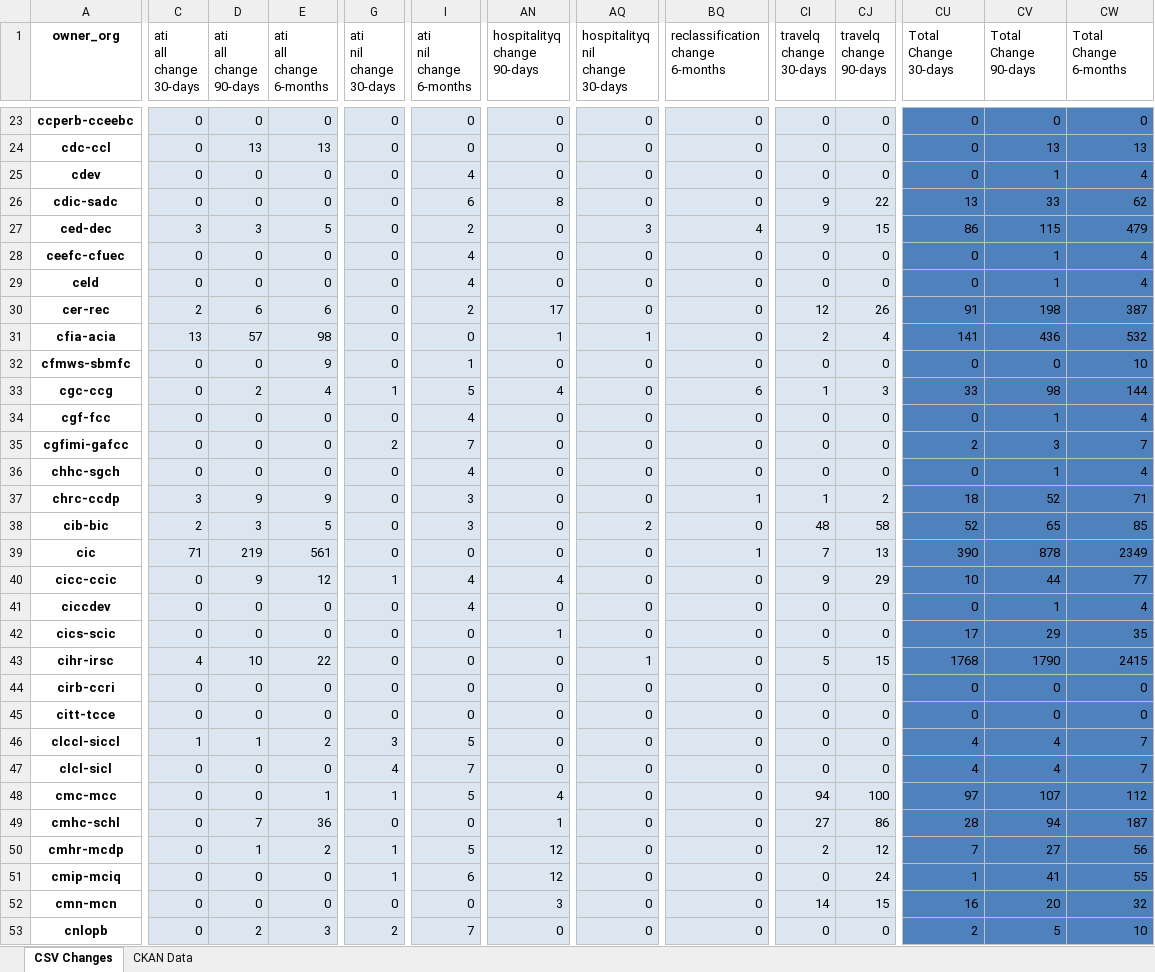
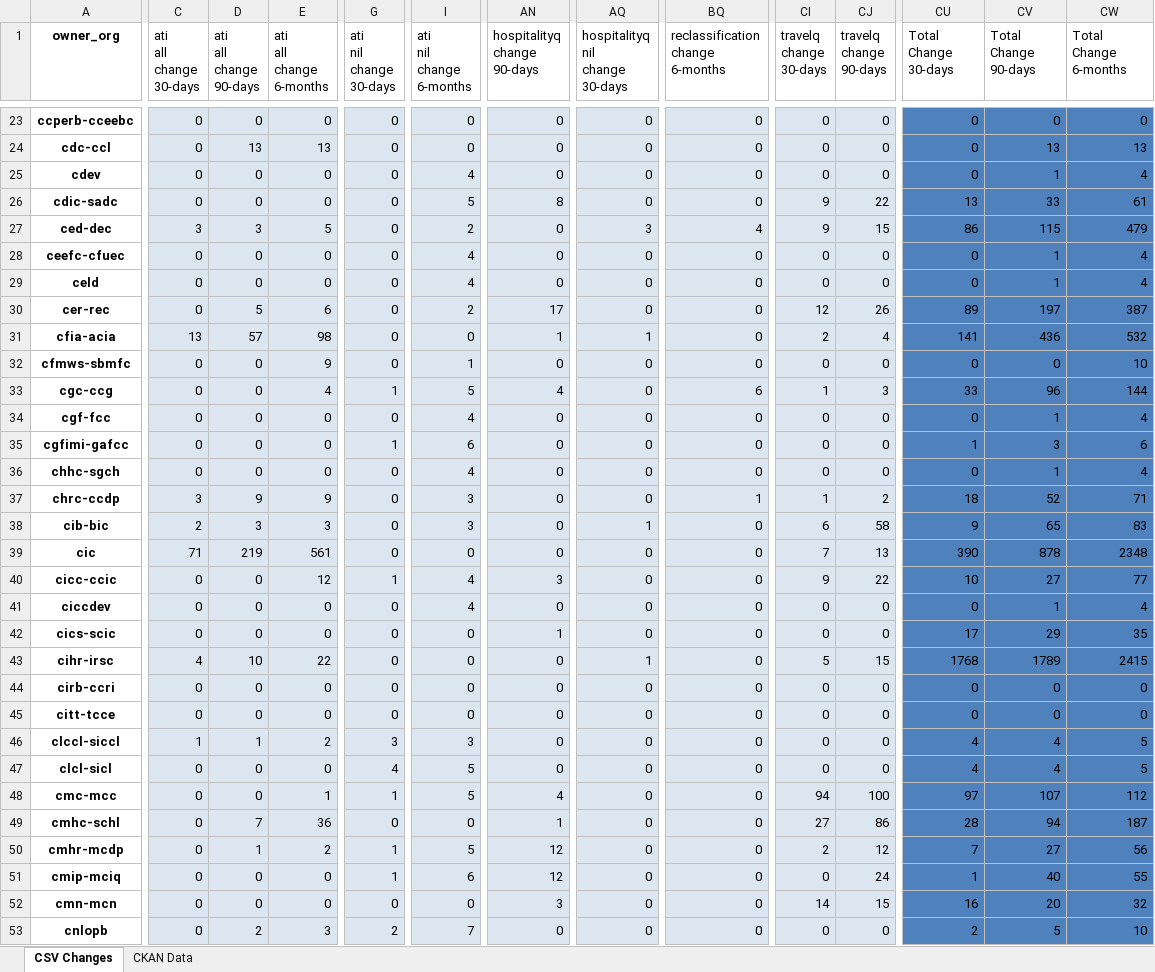
Before and after one commit to open-data/analytics-corporate-reporting, an Excel workbook: PD_CHANGES_RPT/PD_Activity.xlsx, sheet CSV Changes, drawn as a sheet; only a part is shown, gaps mark what is left out; values as stored, in another font and other column widths than the file's, no borders; the diff covers the shown part only; the diff names each change by its address in the sheet, - before the commit and + after, or states it on an @@ line.

```diff
--- a/PD_CHANGES_RPT/PD_Activity.xlsx (sheet CSV Changes)
+++ b/PD_CHANGES_RPT/PD_Activity.xlsx (sheet CSV Changes)
-I26 (ati nil change 6-months): 6
+I26 (ati nil change 6-months): 5
-CW26 (Total Change 6-months): 62
+CW26 (Total Change 6-months): 61
-C30 (ati all change 30-days): 2
+C30 (ati all change 30-days): 0
-D30 (ati all change 90-days): 6
+D30 (ati all change 90-days): 5
-CU30 (Total Change 30-days): 91
+CU30 (Total Change 30-days): 89
-CV30 (Total Change 90-days): 198
+CV30 (Total Change 90-days): 197
-D33 (ati all change 90-days): 2
+D33 (ati all change 90-days): 0
-CV33 (Total Change 90-days): 98
+CV33 (Total Change 90-days): 96
-G35 (ati nil change 30-days): 2
+G35 (ati nil change 30-days): 1
-I35 (ati nil change 6-months): 7
+I35 (ati nil change 6-months): 6
-CU35 (Total Change 30-days): 2
+CU35 (Total Change 30-days): 1
-CW35 (Total Change 6-months): 7
+CW35 (Total Change 6-months): 6
-E38 (ati all change 6-months): 5
+E38 (ati all change 6-months): 3
-AQ38 (hospitalityq nil change 30-days): 2
+AQ38 (hospitalityq nil change 30-days): 1
-CI38 (travelq change 30-days): 48
+CI38 (travelq change 30-days): 6
-CU38 (Total Change 30-days): 52
+CU38 (Total Change 30-days): 9
-CW38 (Total Change 6-months): 85
+CW38 (Total Change 6-months): 83
-BQ39 (reclassification change 6-months): 1
+BQ39 (reclassification change 6-months): 0
-CW39 (Total Change 6-months): 2349
+CW39 (Total Change 6-months): 2348
-D40 (ati all change 90-days): 9
+D40 (ati all change 90-days): 0
-AN40 (hospitalityq change 90-days): 4
+AN40 (hospitalityq change 90-days): 3
-CJ40 (travelq change 90-days): 29
+CJ40 (travelq change 90-days): 22
-CV40 (Total Change 90-days): 44
+CV40 (Total Change 90-days): 27
-CV43 (Total Change 90-days): 1790
+CV43 (Total Change 90-days): 1789
-I46 (ati nil change 6-months): 5
+I46 (ati nil change 6-months): 3
-CW46:CW47 (Total Change 6-months): 7
+CW46:CW47 (Total Change 6-months): 5
-I47 (ati nil change 6-months): 7
+I47 (ati nil change 6-months): 5
-CV51 (Total Change 90-days): 41
+CV51 (Total Change 90-days): 40
```
Also changed, not shown: 115 edited cells elsewhere in this sheet, 1 other file.
